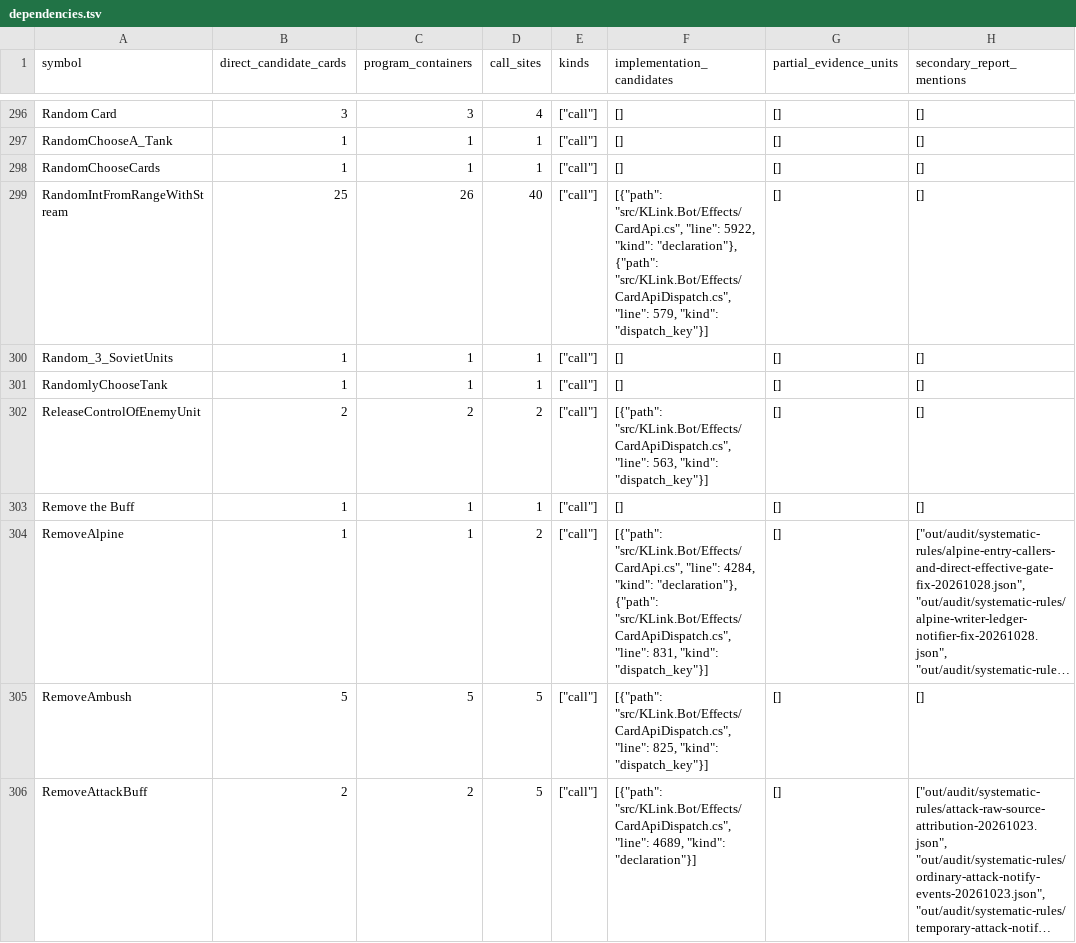
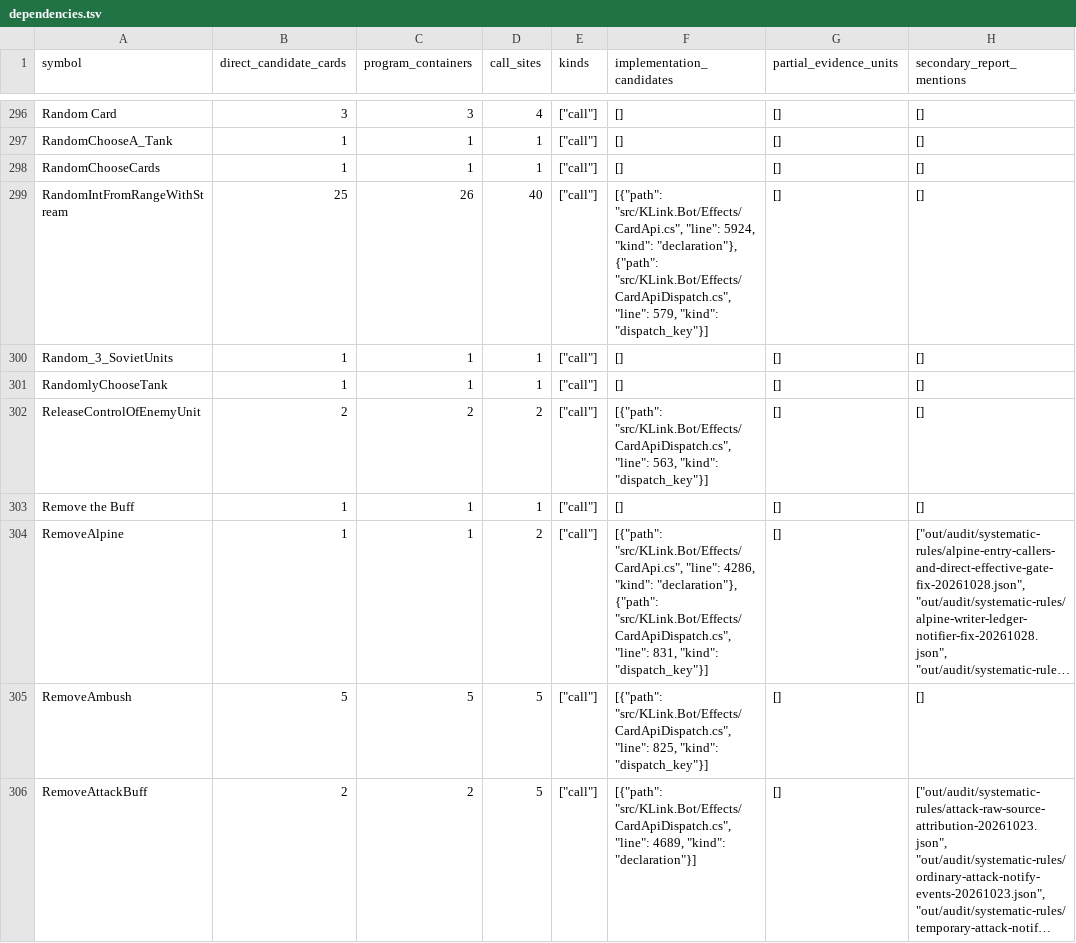
Before and after one commit to Xuewu-awa/KLink-bot, a TSV file: out/audit/coverage-matrix/dependencies.tsv, drawn as a sheet; only a part is shown, gaps mark what is left out; long unchanged cells end in …; the diff covers the shown part only; the diff names each change by its address in the sheet, - before the commit and + after, or states it on an @@ line.

```diff
--- a/out/audit/coverage-matrix/dependencies.tsv
+++ b/out/audit/coverage-matrix/dependencies.tsv
-F299 (implementation_candidates): …"src/KLink.Bot/Effects/CardApi.cs", "line": 5922, "kind": "declaration"},…
+F299 (implementation_candidates): …"src/KLink.Bot/Effects/CardApi.cs", "line": 5924, "kind": "declaration"},…
-F304 (implementation_candidates): …"src/KLink.Bot/Effects/CardApi.cs", "line": 4284, "kind": "declaration"},…
+F304 (implementation_candidates): …"src/KLink.Bot/Effects/CardApi.cs", "line": 4286, "kind": "declaration"},…
```
Also changed, not shown: 56 edited cells elsewhere in this file, out/audit/coverage-matrix/open_items.tsv, out/audit/coverage-matrix/reports.tsv, 14 other files.
